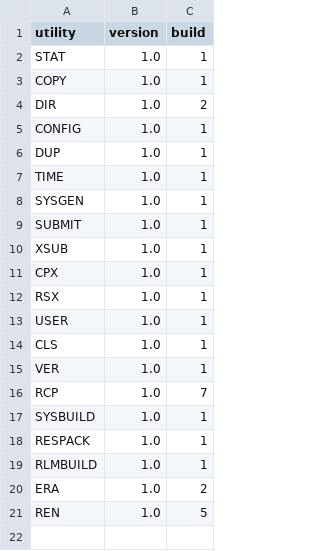
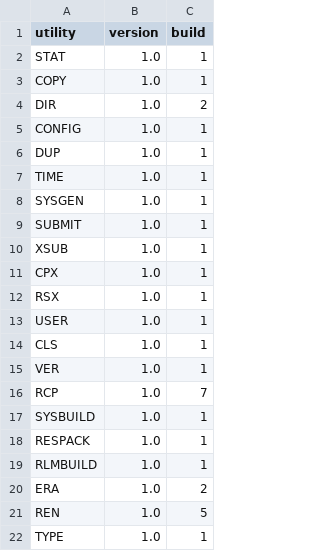
Before and after one commit to CPMArchives/BetterCPM, a TSV file: metadata/utility-versions.tsv, drawn as a sheet.

Commit message:
Implement TYPE.COM shared selection and streaming transforms

```diff
--- a/metadata/utility-versions.tsv
+++ b/metadata/utility-versions.tsv
@@ -21 +21,2 @@ ERA	1.0	2
 REN	1.0	5
+TYPE	1.0	1
```
Also changed, not shown: 9 other files.
